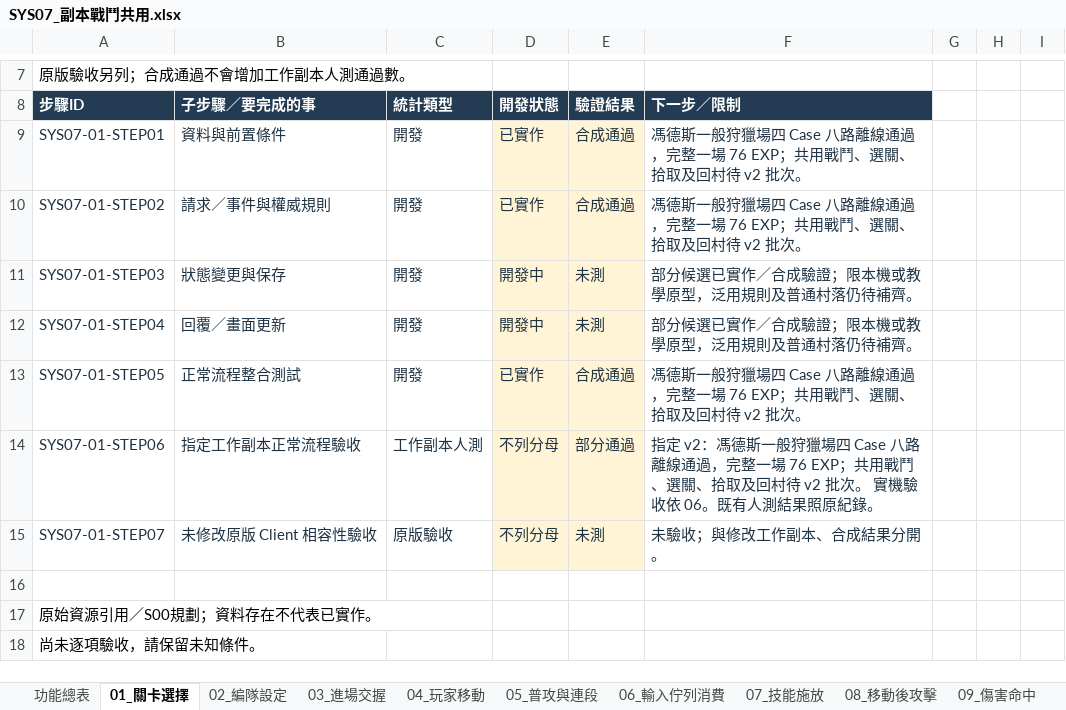
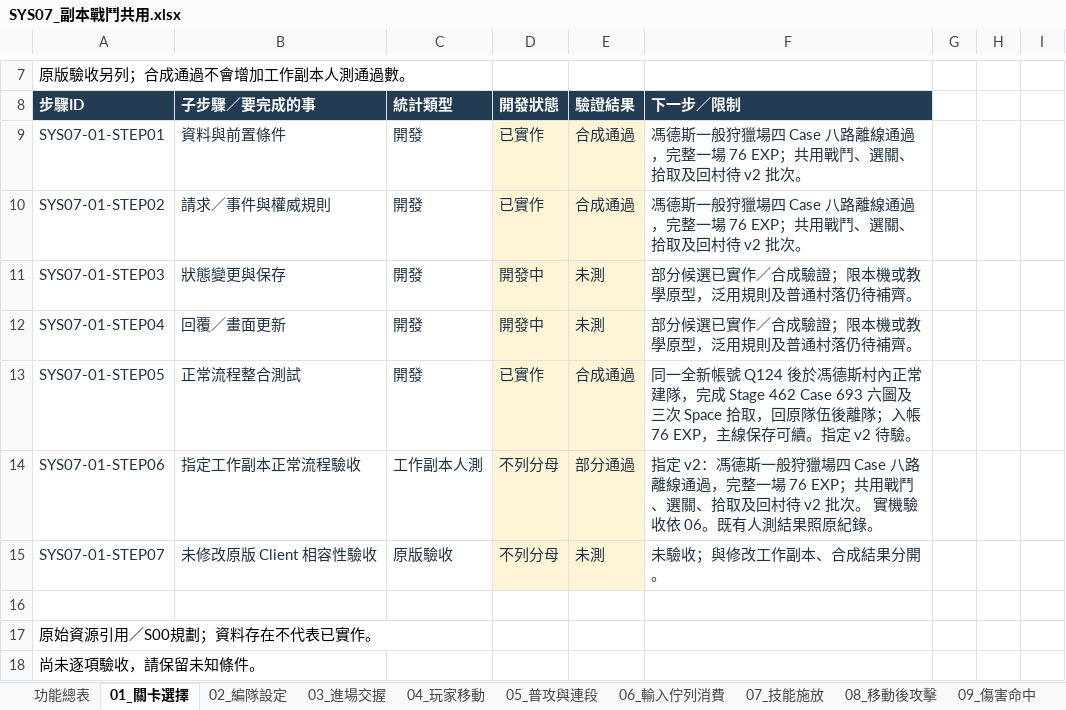
Before and after one commit to we88ec3-prog/ttr_anal_multi, an Excel workbook: workbooks/tartaros-kr/functional-roadmap/SYS07_副本戰鬥共用.xlsx, sheet 01_關卡選擇, drawn as a sheet; only a part is shown, gaps mark what is left out; values as stored, in another font and other column widths than the file's, no borders; conditional formats and table styles not drawn; the diff names each change by its address in the sheet, - before the commit and + after, or states it on an @@ line.

```diff
--- a/workbooks/tartaros-kr/functional-roadmap/SYS07_副本戰鬥共用.xlsx (sheet 01_關卡選擇)
+++ b/workbooks/tartaros-kr/functional-roadmap/SYS07_副本戰鬥共用.xlsx (sheet 01_關卡選擇)
-F13: 馮德斯一般狩獵場四 Case 八路離線通過，完整一場 76 EXP；共用戰鬥、選關、拾取及回村待 v2 批次。
+F13: 同一全新帳號 Q124 後於馮德斯村內正常建隊，完成 Stage 462 Case 693 六圖及三次 Space 拾取，回原隊伍後離隊；入帳 76 EXP，主線保存可續。指定 v2 待驗。
```
Also changed, not shown: sheet 功能總表, workbooks/tartaros-kr/06_測試驗收.xlsx, workbooks/tartaros-kr/functional-roadmap/ST01_第01村馮德斯主線.xlsx, 21 other files.
